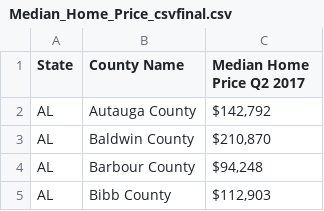
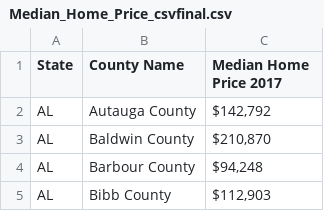
Before and after one commit to justinboggs/MigrationFlows, a CSV file: input_data/Median_Home_Price_csvfinal.csv, drawn as a sheet; only a part is shown.

```diff
--- a/input_data/Median_Home_Price_csvfinal.csv
+++ b/input_data/Median_Home_Price_csvfinal.csv
@@ -1,2 +1,2 @@
-State,County Name,Median Home Price Q2 2017
+State,County Name,Median Home Price 2017
 AL,Autauga County,"$142,792 "
```
Also changed, not shown: 1 other file.
